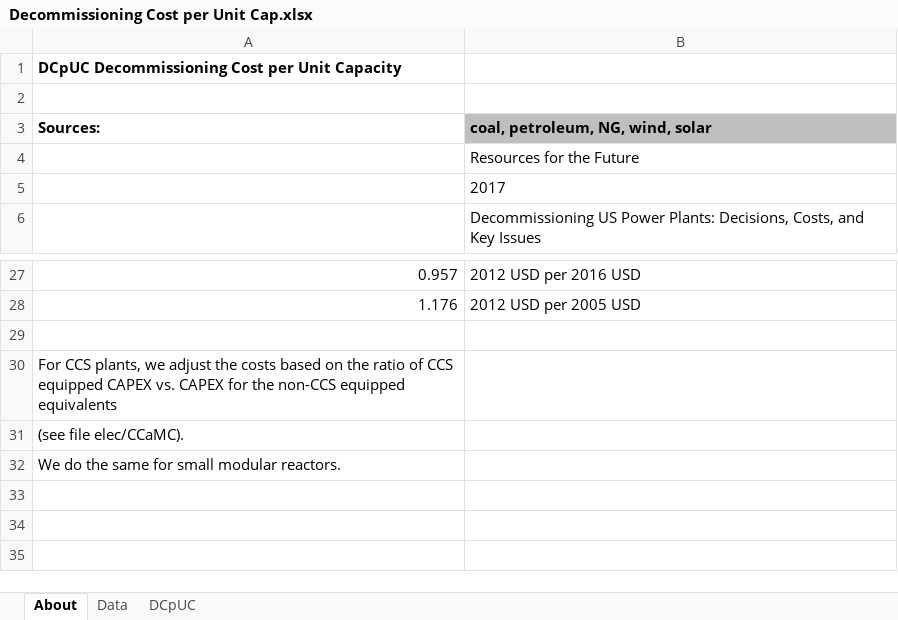
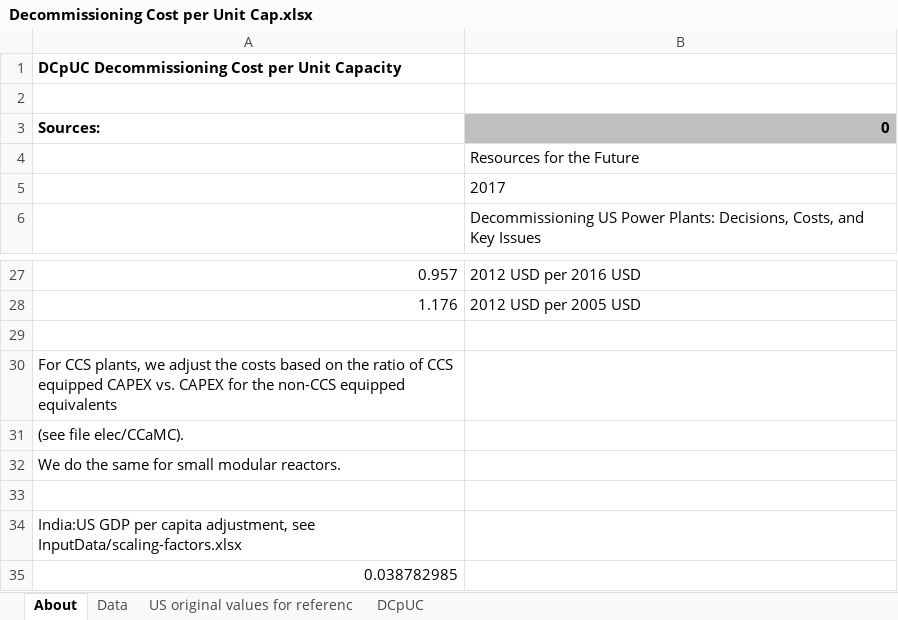
Before and after one commit to EnergyInnovation/eps-india, an Excel workbook: InputData/elec/DCpUC/Decommissioning Cost per Unit Cap.xlsx, sheet About, drawn as a sheet; only a part is shown, gaps mark what is left out; values as stored, in another font and other column widths than the file's, no borders; the diff names each change by its address in the sheet, - before the commit and + after, or states it on an @@ line.

Commit message:
Electricity sector input data updates

```diff
--- a/InputData/elec/DCpUC/Decommissioning Cost per Unit Cap.xlsx (sheet About)
+++ b/InputData/elec/DCpUC/Decommissioning Cost per Unit Cap.xlsx (sheet About)
+sheet tab: US original values for referenc
-B3: coal, petroleum, NG, wind, solar
+B3: 0
+row 33: (empty)
+row 34: India:US GDP per capita adjustment, see InputData/scaling-factors.xlsx
+row 35: 0.038782985
```
Also changed, not shown: sheet DCpUC, InputData/elec/ESTRTE/Elec Storage Tech Round Trip Efficiency.xlsx, InputData/elec/MCF/Maximum Capacity Factor.xlsx, 7 other files.
